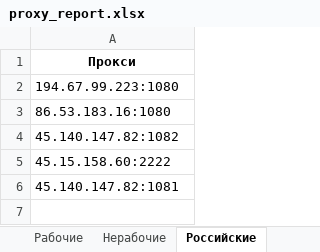
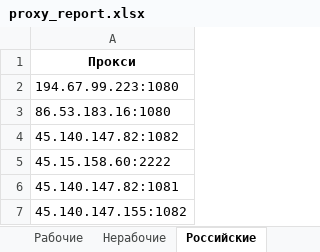
Before and after one commit to Ganjo1st/Proctor, an Excel workbook: reports/proxy_report.xlsx, sheet Российские, drawn as a sheet; values as stored, in another font and other column widths than the file's, no borders; the diff names each change by its address in the sheet, - before the commit and + after, or states it on an @@ line.

```diff
--- a/reports/proxy_report.xlsx (sheet Российские)
+++ b/reports/proxy_report.xlsx (sheet Российские)
+row 7: 45.140.147.155:1082
```
Also changed, not shown: sheet Все прокси, sheet Рабочие, sheet Статистика, sheet Американские, sheet Глобальные, 6 other files.
